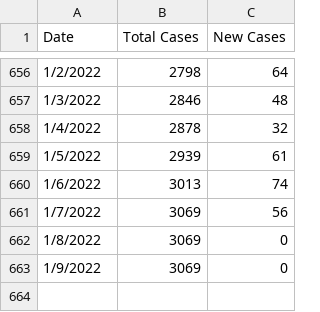
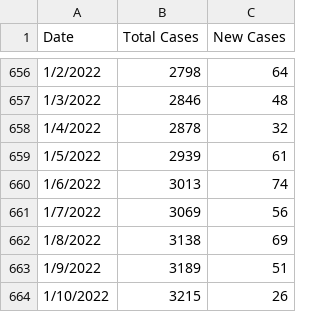
Before and after one commit to rutherford-nj/data-committee.covid-data, a CSV file: data/csv/rutherford_data.csv, drawn as a sheet; only a part is shown, gaps mark what is left out.

Commit message:
Backfill weekend + 1/10 data

```diff
--- a/data/csv/rutherford_data.csv
+++ b/data/csv/rutherford_data.csv
@@ -661,3 +661,4 @@ Date,Total Cases,New Cases
 1/7/2022,3069,56
-1/8/2022,3069,0
-1/9/2022,3069,0
+1/8/2022,3138,69
+1/9/2022,3189,51
+1/10/2022,3215,26
```
